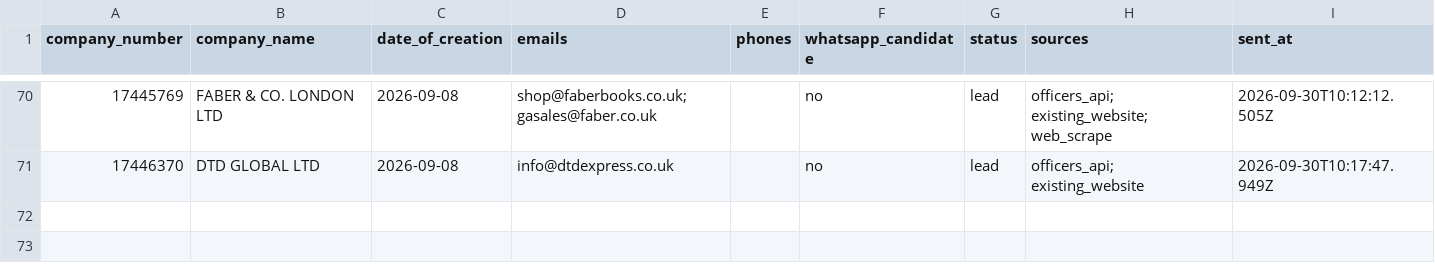
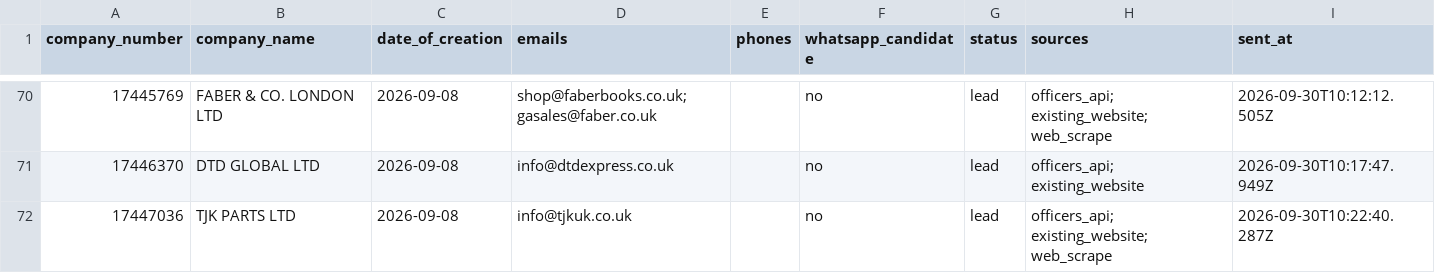
Before and after one commit to ops551/data-pipeline-test, a CSV file: sent_leads.csv, drawn as a sheet; only a part is shown, gaps mark what is left out; the diff names each change by its address in the sheet, - before the commit and + after, or states it on an @@ line.

```diff
--- a/sent_leads.csv
+++ b/sent_leads.csv
+row 72: 17447036 | TJK PARTS LTD | 2026-09-08 | info@tjkuk.co.uk |  | no | lead | officers_api; existing_website; web_scrape | 2026-09-30T10:22:40.287Z
```
Also changed, not shown: candidates.csv, enriched.csv, 1 other file.
